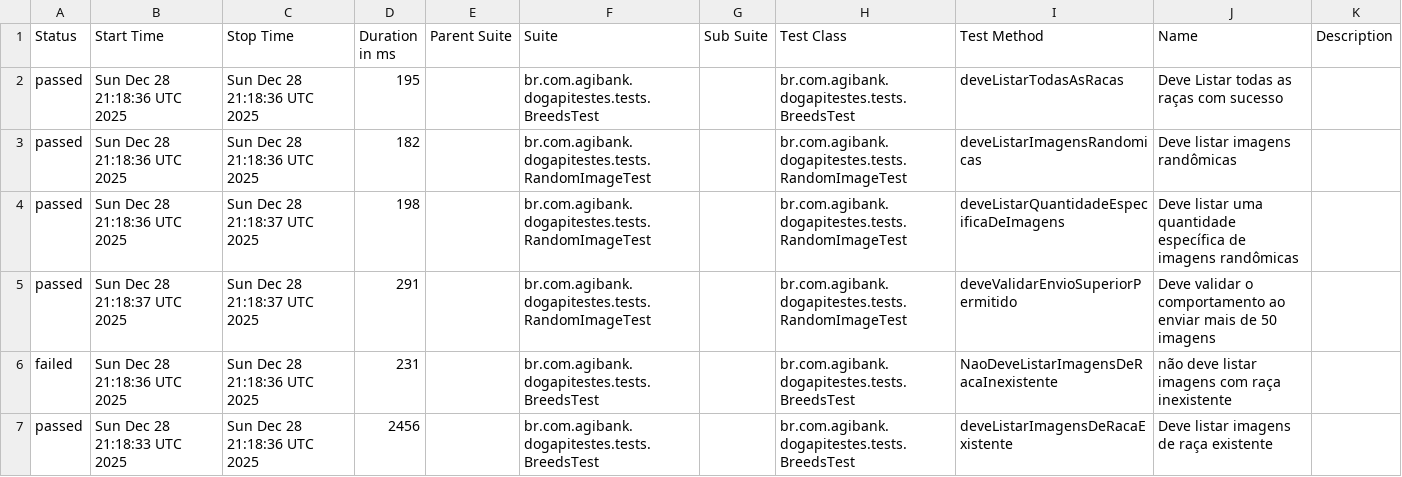
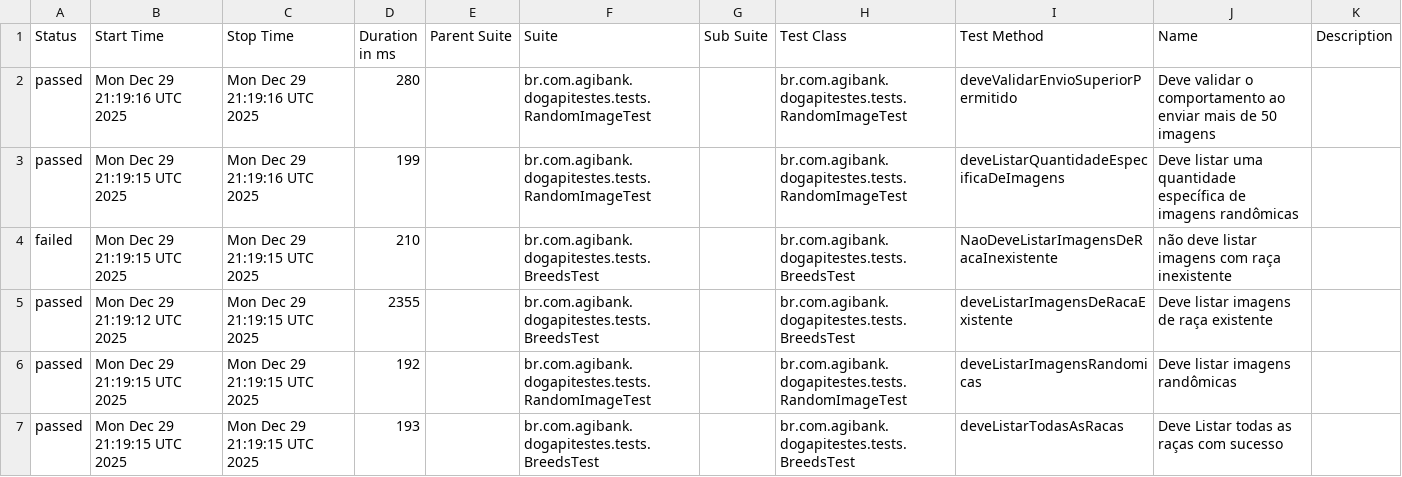
Before and after one commit to JosinaldoGJunior/desafio-tecnico-agibank, a CSV file: data/suites.csv, drawn as a sheet.

```diff
--- a/data/suites.csv
+++ b/data/suites.csv
@@ -1,7 +1,7 @@
 "Status","Start Time","Stop Time","Duration in ms","Parent Suite","Suite","Sub Suite","Test Class","Test Method","Name","Description"
-"passed","Sun Dec 28 21:18:36 UTC 2025","Sun Dec 28 21:18:36 UTC 2025","195","","br.com.agibank.dogapitestes.tests.BreedsTest","","br.com.agibank.dogapitestes.tests.BreedsTest","deveListarTodasAsRacas","Deve Listar todas as raças com sucesso",""
-"passed","Sun Dec 28 21:18:36 UTC 2025","Sun Dec 28 21:18:36 UTC 2025","182","","br.com.agibank.dogapitestes.tests.RandomImageTest","","br.com.agibank.dogapitestes.tests.RandomImageTest","deveListarImagensRandomicas","Deve listar imagens randômicas",""
-"passed","Sun Dec 28 21:18:36 UTC 2025","Sun Dec 28 21:18:37 UTC 2025","198","","br.com.agibank.dogapitestes.tests.RandomImageTest","","br.com.agibank.dogapitestes.tests.RandomImageTest","deveListarQuantidadeEspecificaDeImagens","Deve listar uma quantidade específica de imagens randômicas",""
-"passed","Sun Dec 28 21:18:37 UTC 2025","Sun Dec 28 21:18:37 UTC 2025","291","","br.com.agibank.dogapitestes.tests.RandomImageTest","","br.com.agibank.dogapitestes.tests.RandomImageTest","deveValidarEnvioSuperiorPermitido","Deve validar o comportamento ao enviar mais de 50 imagens",""
-"failed","Sun Dec 28 21:18:36 UTC 2025","Sun Dec 28 21:18:36 UTC 2025","231","","br.com.agibank.dogapitestes.tests.BreedsTest","","br.com.agibank.dogapitestes.tests.BreedsTest","NaoDeveListarImagensDeRacaInexistente","não deve listar imagens com raça inexistente",""
-"passed","Sun Dec 28 21:18:33 UTC 2025","Sun Dec 28 21:18:36 UTC 2025","2456","","br.com.agibank.dogapitestes.tests.BreedsTest","","br.com.agibank.dogapitestes.tests.BreedsTest","deveListarImagensDeRacaExistente","Deve listar imagens de raça existente",""
+"passed","Mon Dec 29 21:19:16 UTC 2025","Mon Dec 29 21:19:16 UTC 2025","280","","br.com.agibank.dogapitestes.tests.RandomImageTest","","br.com.agibank.dogapitestes.tests.RandomImageTest","deveValidarEnvioSuperiorPermitido","Deve validar o comportamento ao enviar mais de 50 imagens",""
+"passed","Mon Dec 29 21:19:15 UTC 2025","Mon Dec 29 21:19:16 UTC 2025","199","","br.com.agibank.dogapitestes.tests.RandomImageTest","","br.com.agibank.dogapitestes.tests.RandomImageTest","deveListarQuantidadeEspecificaDeImagens","Deve listar uma quantidade específica de imagens randômicas",""
+"failed","Mon Dec 29 21:19:15 UTC 2025","Mon Dec 29 21:19:15 UTC 2025","210","","br.com.agibank.dogapitestes.tests.BreedsTest","","br.com.agibank.dogapitestes.tests.BreedsTest","NaoDeveListarImagensDeRacaInexistente","não deve listar imagens com raça inexistente",""
+"passed","Mon Dec 29 21:19:12 UTC 2025","Mon Dec 29 21:19:15 UTC 2025","2355","","br.com.agibank.dogapitestes.tests.BreedsTest","","br.com.agibank.dogapitestes.tests.BreedsTest","deveListarImagensDeRacaExistente","Deve listar imagens de raça existente",""
+"passed","Mon Dec 29 21:19:15 UTC 2025","Mon Dec 29 21:19:15 UTC 2025","192","","br.com.agibank.dogapitestes.tests.RandomImageTest","","br.com.agibank.dogapitestes.tests.RandomImageTest","deveListarImagensRandomicas","Deve listar imagens randômicas",""
+"passed","Mon Dec 29 21:19:15 UTC 2025","Mon Dec 29 21:19:15 UTC 2025","193","","br.com.agibank.dogapitestes.tests.BreedsTest","","br.com.agibank.dogapitestes.tests.BreedsTest","deveListarTodasAsRacas","Deve Listar todas as raças com sucesso",""
```
Also changed, not shown: 26 other files.
